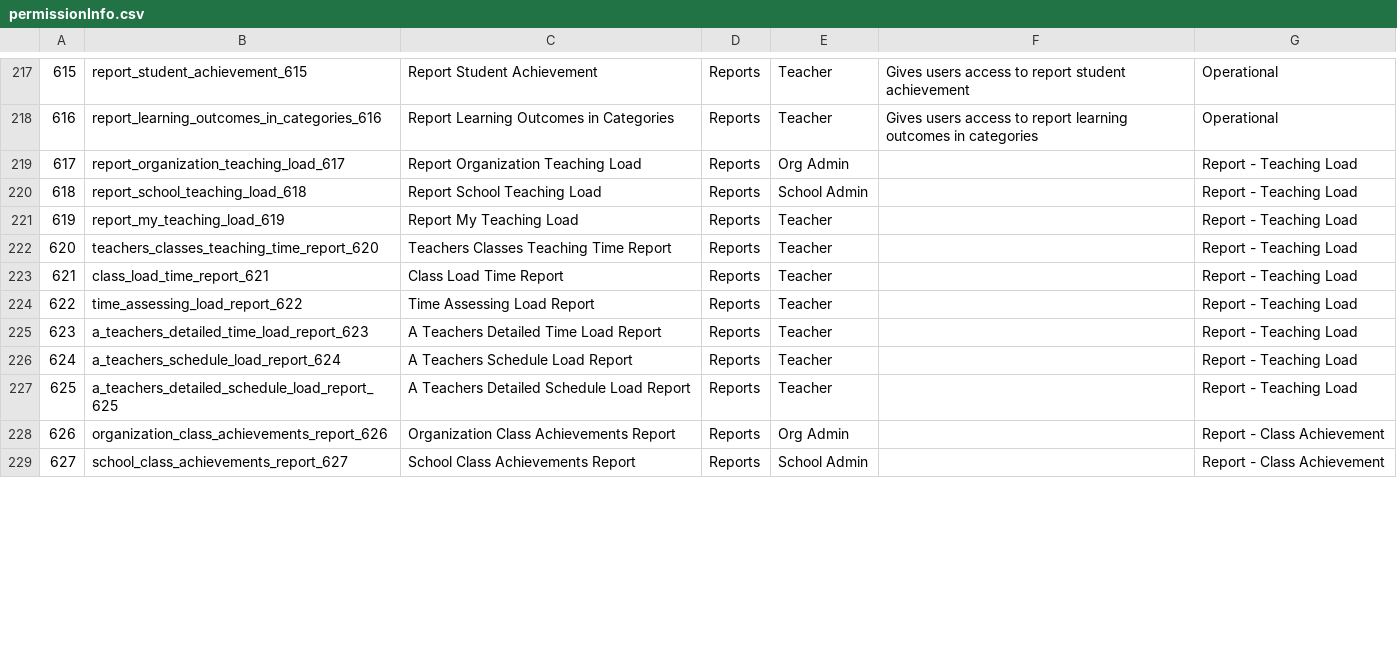
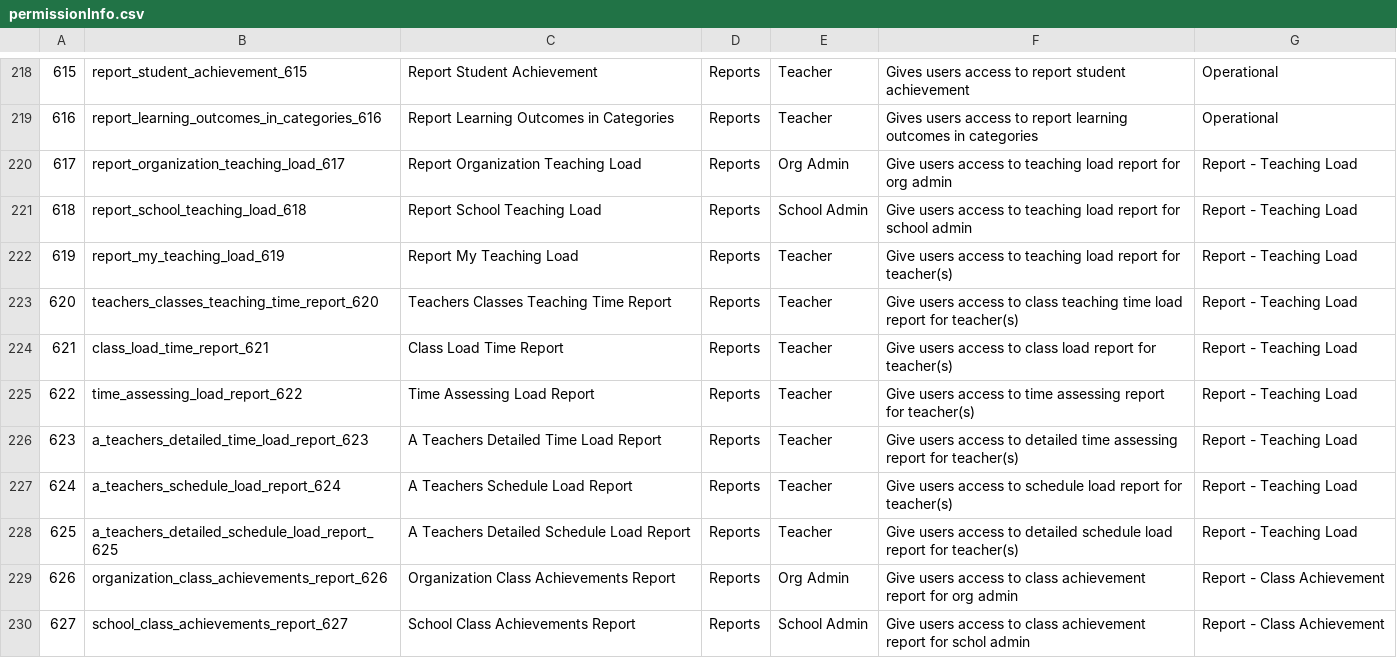
Before and after one commit to Klasmart-Engineering/user-service, a CSV file: src/permissions/permissionInfo.csv, drawn as a sheet; only a part is shown, gaps mark what is left out; addresses are those after the commit; the diff covers the shown part only; the diff names each change by its address in the sheet, - before the commit and + after, or states it on an @@ line.

```diff
--- a/src/permissions/permissionInfo.csv
+++ b/src/permissions/permissionInfo.csv
-F220: (empty)
+F220: Give users access to teaching load report for org admin
-F221: (empty)
+F221: Give users access to teaching load report for school admin
-F222: (empty)
+F222: Give users access to teaching load report for teacher(s)
-F223: (empty)
+F223: Give users access to class teaching time load report for teacher(s)
-F224: (empty)
+F224: Give users access to class load report for teacher(s)
-F225: (empty)
+F225: Give users access to time assessing report for teacher(s)
-F226: (empty)
+F226: Give users access to detailed time assessing report for teacher(s)
-F227: (empty)
+F227: Give users access to schedule load report for teacher(s)
-F228: (empty)
+F228: Give users access to detailed schedule load report for teacher(s)
-F229: (empty)
+F229: Give users access to class achievement report for org admin
-F230: (empty)
+F230: Give users access to class achievement report for schol admin
```
Also changed, not shown: 1 added row and 44 edited cells elsewhere in this file, 5 other files.
